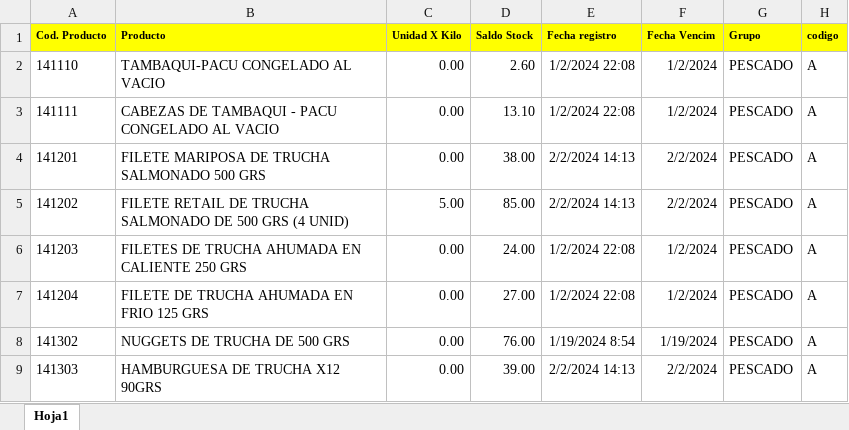
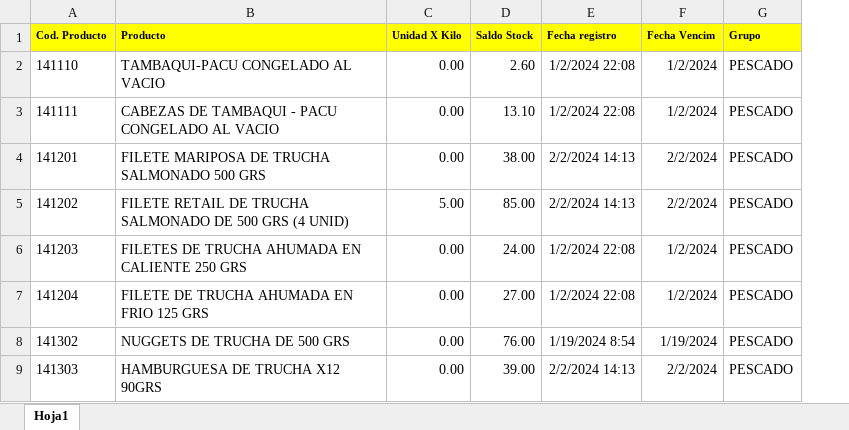
Before and after one commit to adimerpaul/sofi, an Excel workbook: sofiback/public/uploads/FORMATO DE STOCK.xlsx, sheet Hoja1, drawn as a sheet; only a part is shown; values as stored, in another font and other column widths than the file's, no borders; the diff names each change by its address in the sheet, - before the commit and + after, or states it on an @@ line.

```diff
--- a/sofiback/public/uploads/FORMATO DE STOCK.xlsx (sheet Hoja1)
+++ b/sofiback/public/uploads/FORMATO DE STOCK.xlsx (sheet Hoja1)
-column H (codigo), rows 2-9: all A
```
Also changed, not shown: 12 other files.
